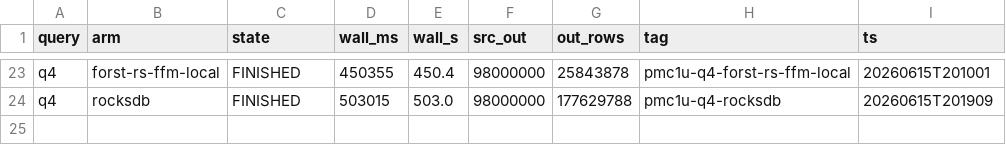
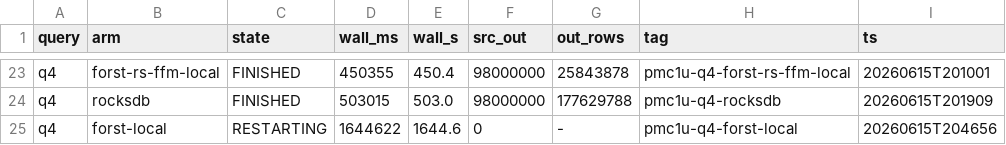
Before and after one commit to jackylee-ch/ForSt, a TSV file: tools/nexmark-local/pmc1-uniform-results.tsv, drawn as a sheet; only a part is shown, gaps mark what is left out.

```diff
--- a/tools/nexmark-local/pmc1-uniform-results.tsv
+++ b/tools/nexmark-local/pmc1-uniform-results.tsv
@@ -24 +24,2 @@ q4	forst-rs-ffm-local	FINISHED	450355	450.4	98000000	25843878	pmc1u-q4-forst-rs-
 q4	rocksdb	FINISHED	503015	503.0	98000000	177629788	pmc1u-q4-rocksdb	20260615T201909
+q4	forst-local	RESTARTING	1644622	1644.6	0	-	pmc1u-q4-forst-local	20260615T204656
```
Also changed, not shown: 1 other file.
